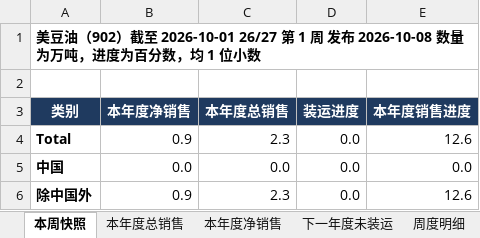
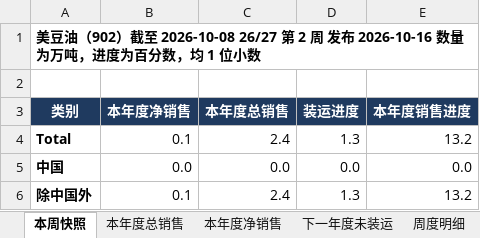
Before and after one commit to 0030carina-gif/us-weekly-export, an Excel workbook: 美豆油周度出口销售.xlsx, sheet 本周快照, drawn as a sheet; values as stored, in another font and other column widths than the file's, no borders; the diff names each change by its address in the sheet, - before the commit and + after, or states it on an @@ line.

```diff
--- a/美豆油周度出口销售.xlsx (sheet 本周快照)
+++ b/美豆油周度出口销售.xlsx (sheet 本周快照)
-A1 (类别): …）截至 2026-10-01 26/27 第 1 周 发布 2026-10-08 数量为万…
+A1 (类别): …）截至 2026-10-08 26/27 第 2 周 发布 2026-10-16 数量为万…
-B4 (本年度净销售): 0.9
+B4 (本年度净销售): 0.1
-C4 (本年度总销售): 2.3
+C4 (本年度总销售): 2.4
-D4 (装运进度): 0.0
+D4 (装运进度): 1.3
-E4 (本年度销售进度): 12.6
+E4 (本年度销售进度): 13.2
-B6 (本年度净销售): 0.9
+B6 (本年度净销售): 0.1
-C6 (本年度总销售): 2.3
+C6 (本年度总销售): 2.4
-D6 (装运进度): 0.0
+D6 (装运进度): 1.3
-E6 (本年度销售进度): 12.6
+E6 (本年度销售进度): 13.2
```
Also changed, not shown: sheet 周度明细, sheet 本年度净销售, sheet 本年度总销售, sheet 下一年度未装运, 10 other files.
